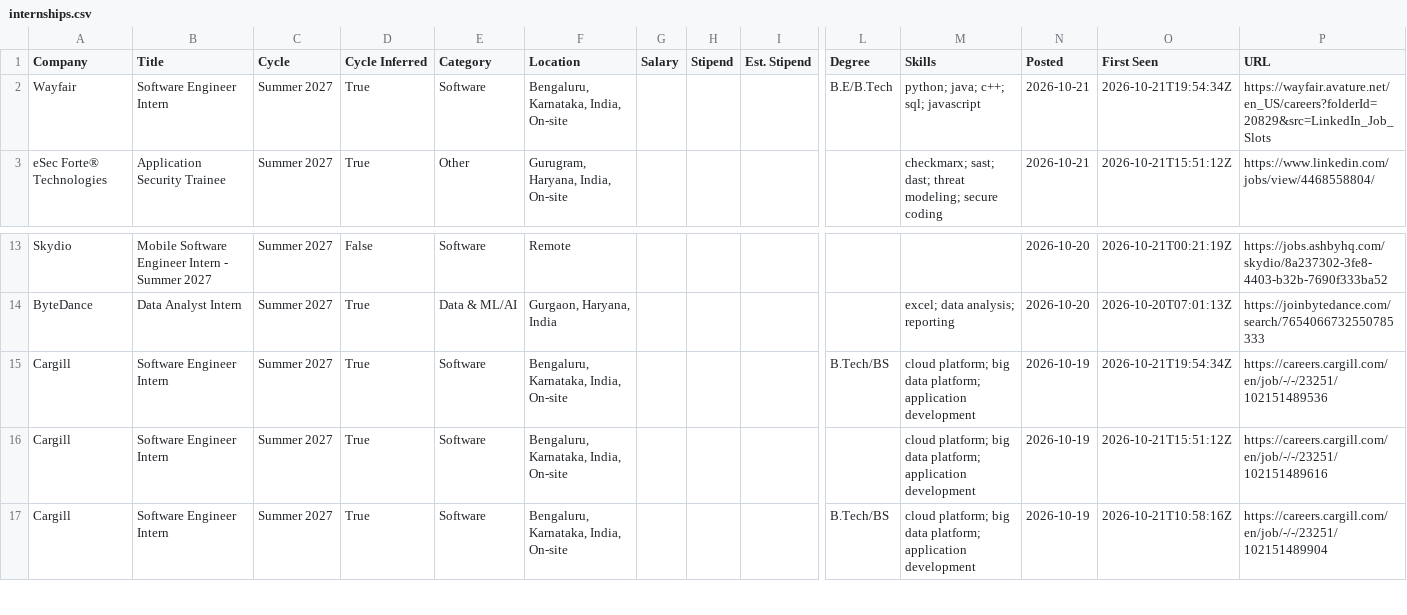
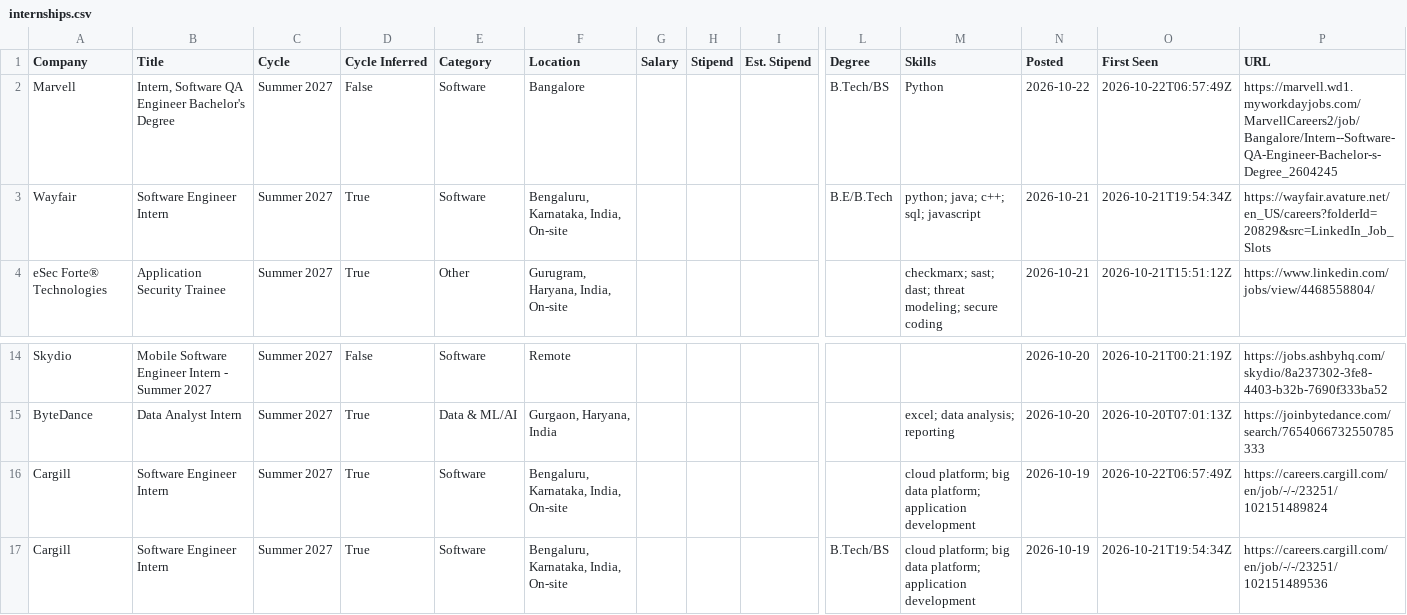
Before and after one commit to lcs2024016-arch/intern-work, a CSV file: data/internships.csv, drawn as a sheet; only a part is shown, gaps mark what is left out; the shorter side is filled out with more unchanged rows; rows hold the shown columns only; the diff names each change by its address in the sheet, - before the commit and + after, or states it on an @@ line.

Commit message:
chore: update internships (2026-10-22 06:57 UTC)

```diff
--- a/data/internships.csv
+++ b/data/internships.csv
+row 2: Marvell | Intern, Software QA Engineer Bachelor's Degree | Summer 2027 | False | Software | Bangalore |  |  |  | B.Tech/BS | Python | 2026-10-22 | 2026-10-22T06:57:49Z | https://marvell.wd1.myworkdayjobs.com/MarvellCareers2/job/Bangalore/Intern--Software-QA-Engineer-Bachelor-s-Degree_2604245
+row 16: Cargill | Software Engineer Intern | Summer 2027 | True | Software | Bengaluru, Karnataka, India, On-site |  |  |  |  | cloud platform; big data platform; application development | 2026-10-19 | 2026-10-22T06:57:49Z | https://careers.cargill.com/en/job/-/-/23251/102151489824
```
Also changed, not shown: 12 other files.
